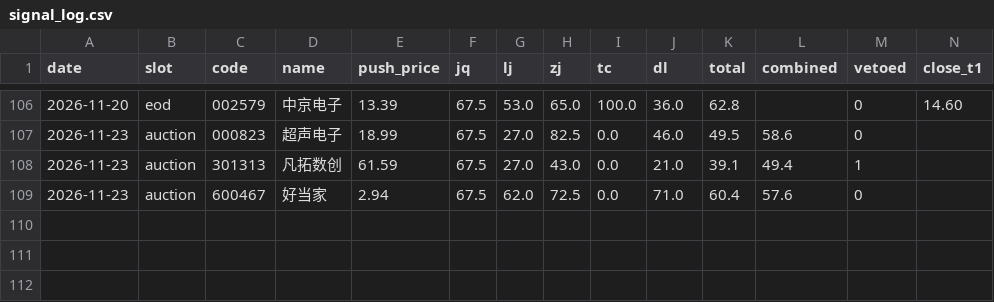
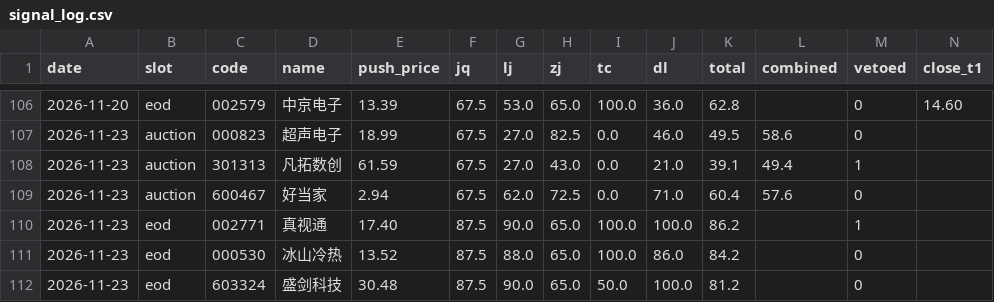
Before and after one commit to cyi1128/v6-public, a CSV file: data/signal_log.csv, drawn as a sheet; only a part is shown, gaps mark what is left out; rows hold the shown columns only; the diff names each change by its address in the sheet, - before the commit and + after, or states it on an @@ line.

Commit message:
chore: signal_log 追加 eod 3 条

```diff
--- a/data/signal_log.csv
+++ b/data/signal_log.csv
+row 110: 2026-11-23 | eod | 002771 | 真视通 | 17.40 | 87.5 | 90.0 | 65.0 | 100.0 | 100.0 | 86.2 |  | 1
+row 111: 2026-11-23 | eod | 000530 | 冰山冷热 | 13.52 | 87.5 | 88.0 | 65.0 | 100.0 | 86.0 | 84.2 |  | 0
+row 112: 2026-11-23 | eod | 603324 | 盛剑科技 | 30.48 | 87.5 | 90.0 | 65.0 | 50.0 | 100.0 | 81.2 |  | 0
```
